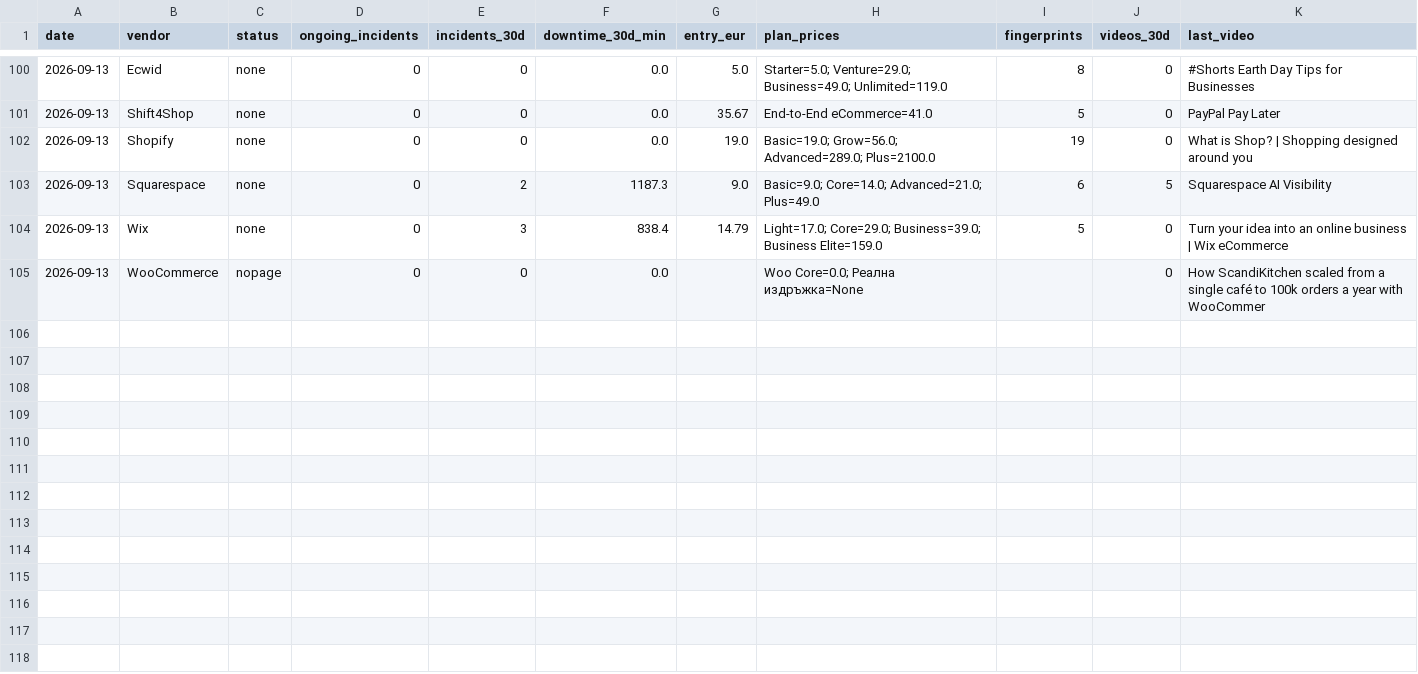
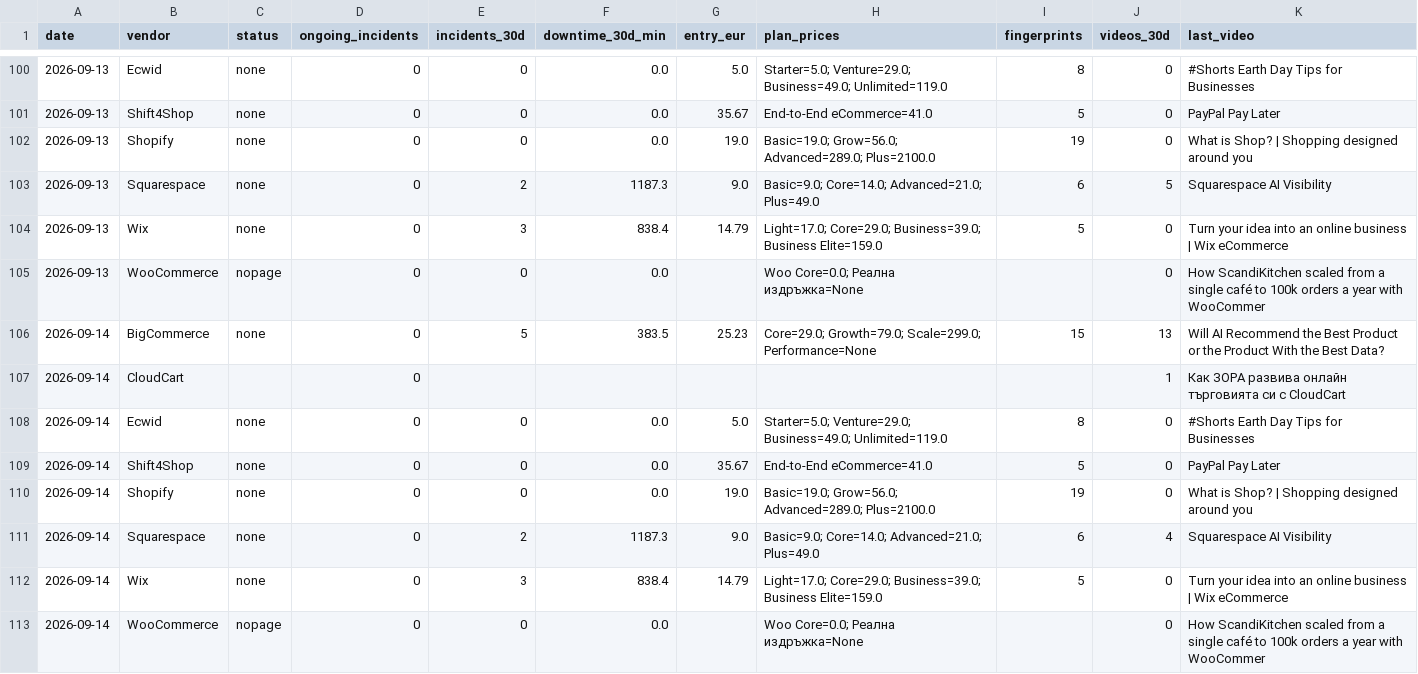
Before and after one commit to Emo-999/ecommerce-intelligence, a CSV file: exports/2026-09-daily.csv, drawn as a sheet; only a part is shown, gaps mark what is left out; the diff names each change by its address in the sheet, - before the commit and + after, or states it on an @@ line.

Commit message:
chore: daily intel update [skip ci]

```diff
--- a/exports/2026-09-daily.csv
+++ b/exports/2026-09-daily.csv
+row 106: 2026-09-14 | BigCommerce | none | 0 | 5 | 383.5 | 25.23 | Core=29.0; Growth=79.0; Scale=299.0; Performance=None | 15 | 13 | Will AI Recommend the Best Product or the Product With the Best Data?
+row 107: 2026-09-14 | CloudCart |  | 0 |  |  |  |  |  | 1 | Как ЗОРА развива онлайн търговията си с CloudCart
+row 108: 2026-09-14 | Ecwid | none | 0 | 0 | 0.0 | 5.0 | Starter=5.0; Venture=29.0; Business=49.0; Unlimited=119.0 | 8 | 0 | #Shorts Earth Day Tips for Businesses
+row 109: 2026-09-14 | Shift4Shop | none | 0 | 0 | 0.0 | 35.67 | End-to-End eCommerce=41.0 | 5 | 0 | PayPal Pay Later
+row 110: 2026-09-14 | Shopify | none | 0 | 0 | 0.0 | 19.0 | Basic=19.0; Grow=56.0; Advanced=289.0; Plus=2100.0 | 19 | 0 | What is Shop? | Shopping designed around you
+row 111: 2026-09-14 | Squarespace | none | 0 | 2 | 1187.3 | 9.0 | Basic=9.0; Core=14.0; Advanced=21.0; Plus=49.0 | 6 | 4 | Squarespace AI Visibility
+row 112: 2026-09-14 | Wix | none | 0 | 3 | 838.4 | 14.79 | Light=17.0; Core=29.0; Business=39.0; Business Elite=159.0 | 5 | 0 | Turn your idea into an online business | Wix eCommerce
+row 113: 2026-09-14 | WooCommerce | nopage | 0 | 0 | 0.0 |  | Woo Core=0.0; Реална издръжка=None |  | 0 | How ScandiKitchen scaled from a single café to 100k orders a year with WooCommer
```
Also changed, not shown: exports/2026-09-summary.csv, 10 other files.
